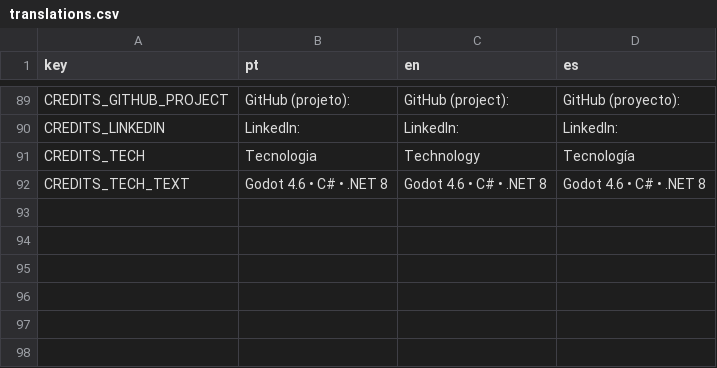
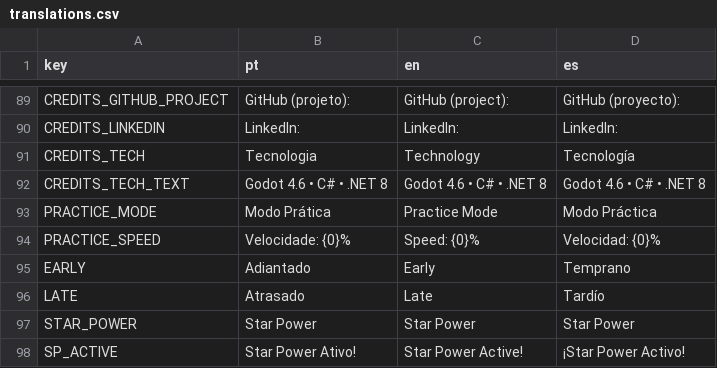
Before and after one commit to jjmacagnan/GuitarMetal, a CSV file: Translations/translations.csv, drawn as a sheet; only a part is shown, gaps mark what is left out; the diff names each change by its address in the sheet, - before the commit and + after, or states it on an @@ line.

Commit message:
feat: add Practice Mode, Star Power, and HOPO mechanics
- Practice Mode: speed control (100/75/50%), section looping, no-fail,
  early/late timing feedback. Platform-aware controls (keyboard 1-4,
  D-Pad on gamepad, touch buttons on mobile).
- Star Power: gauge fills on SP notes, activates at 50% (Space/Select),
  grants 2x score bonus while draining. Visual glow on lanes.
- HOPO (Hammer-On/Pull-Off): auto-hit notes when previous hit is recent,
  sphere visual with enhanced emission. Detected by proximity in charts.
- Chart/MIDI importers parse SP ranges and HOPO flags.
- ScoreManager supports NoFail and BonusMultiplier.

```diff
--- a/Translations/translations.csv
+++ b/Translations/translations.csv
+row 93: PRACTICE_MODE | Modo Prática | Practice Mode | Modo Práctica
+row 94: PRACTICE_SPEED | Velocidade: {0}% | Speed: {0}% | Velocidad: {0}%
+row 95: EARLY | Adiantado | Early | Temprano
+row 96: LATE | Atrasado | Late | Tardío
+row 97: STAR_POWER | Star Power | Star Power | Star Power
+row 98: SP_ACTIVE | Star Power Ativo! | Star Power Active! | ¡Star Power Activo!
```
Also changed, not shown: 18 other files.
